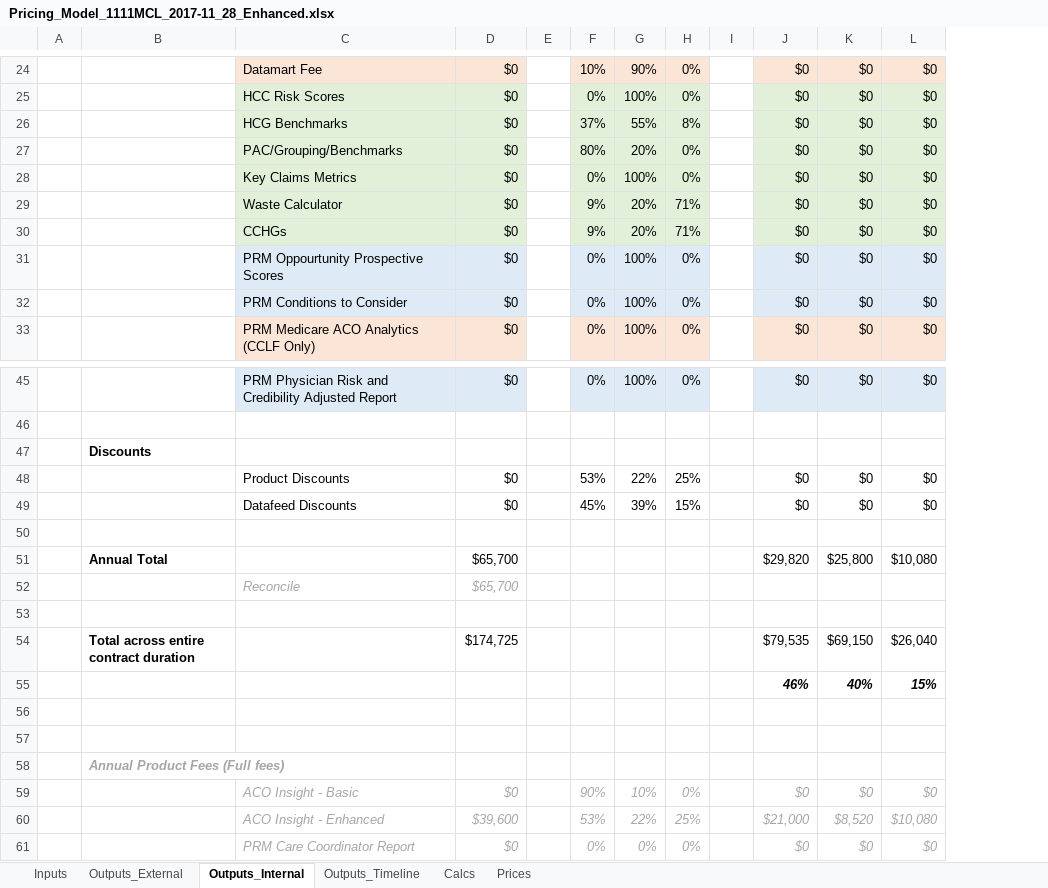
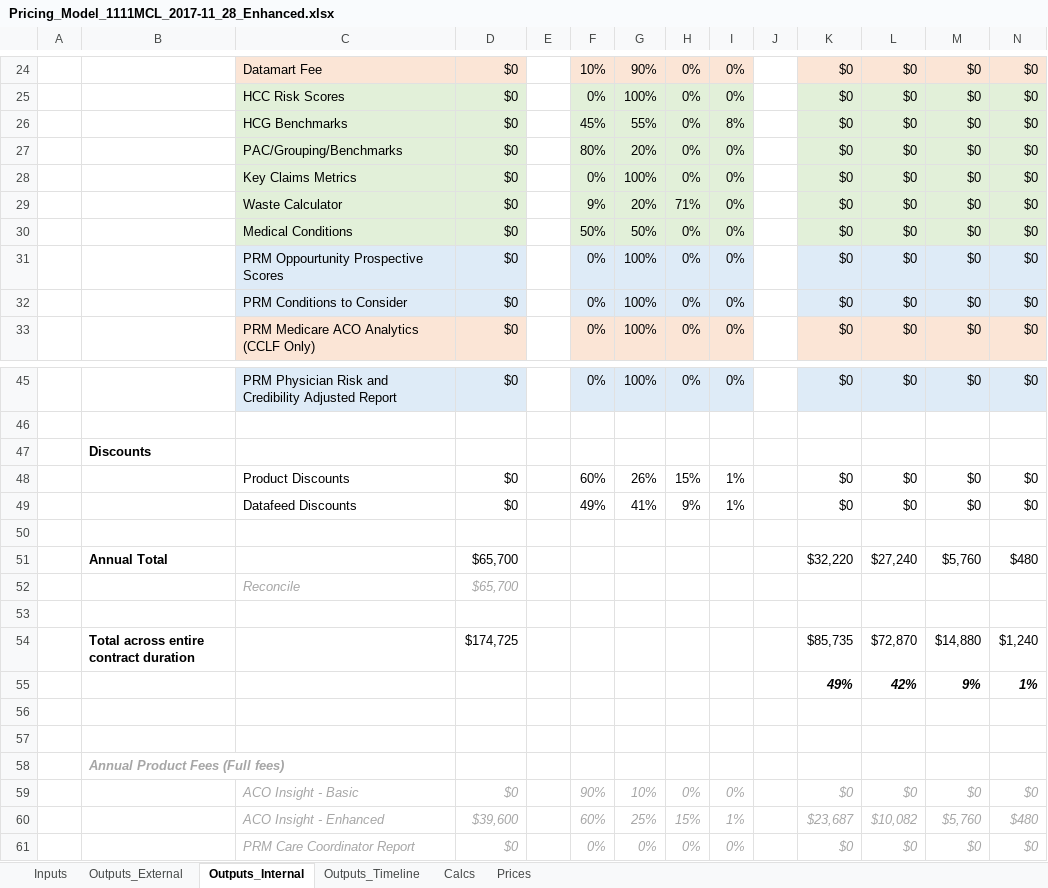
Before and after one commit to Milliman-PRM/client-and-project-documentation, an Excel workbook: 0273NYP - New York Premier/1111MCL - McLaren/Pricing_Model_1111MCL_2017-11_28_Enhanced.xlsx, sheet Outputs_Internal, drawn as a sheet; only a part is shown, gaps mark what is left out; values as stored, in another font and other column widths than the file's, no borders; removed rows and columns are numbered as before the commit, all else as after; the diff covers the shown part only; the diff names each change by its address in the sheet, - before the commit and + after, or states it on an @@ line.

```diff
--- a/0273NYP - New York Premier/1111MCL - McLaren/Pricing_Model_1111MCL_2017-11_28_Enhanced.xlsx (sheet Outputs_Internal)
+++ b/0273NYP - New York Premier/1111MCL - McLaren/Pricing_Model_1111MCL_2017-11_28_Enhanced.xlsx (sheet Outputs_Internal)
+column I, rows 24-33: 0% | 0% | 8% | 0% | 0% | 0% | 0% | 0% | 0% | 0%; rows 45-49: 0% |  |  | 1% | 1%; row 59: 0%; row 61: 0%
+column N, rows 24-33: all $0; rows 45-49: $0 |  |  | $0 | $0; row 59: $0; row 61: $0
-F26: 37%
+F26: 45%
-H26: 8%
+H26: 0%
-C30: CCHGs
+C30: Medical Conditions
-F30: 9%
+F30: 50%
-G30: 20%
+G30: 50%
-H30: 71%
+H30: 0%
-F48: 53%
+F48: 60%
-G48: 22%
+G48: 26%
-H48: 25%
+H48: 15%
-F49: 45%
+F49: 49%
-G49: 39%
+G49: 41%
-H49: 15%
+H49: 9%
-row 51:  | Annual Total |  | $65,700 |  |  |  |  |  | $29,820 | $25,800 | $10,080
+row 51:  | Annual Total |  | $65,700 |  |  |  |  |  |  | $32,220 | $27,240 | $5,760 | $480
-row 54:  | Total across entire contract duration |  | $174,725 |  |  |  |  |  | $79,535 | $69,150 | $26,040
-row 55:  |  |  |  |  |  |  |  |  | 46% | 40% | 15%
+row 54:  | Total across entire contract duration |  | $174,725 |  |  |  |  |  |  | $85,735 | $72,870 | $14,880 | $1,240
+row 55:  |  |  |  |  |  |  |  |  |  | 49% | 42% | 9% | 1%
-row 60:  |  | ACO Insight - Enhanced | $39,600 |  | 53% | 22% | 25% |  | $21,000 | $8,520 | $10,080
+row 60:  |  | ACO Insight - Enhanced | $39,600 |  | 60% | 25% | 15% | 1% |  | $23,687 | $10,082 | $5,760 | $480
```
Also changed, not shown: 1 added row, 1 removed row and 4 edited cells elsewhere in this sheet, sheet Outputs_Timeline, sheet Calcs, sheet Prices, sheet Inputs, sheet Outputs_External, formulas that keep their value.
